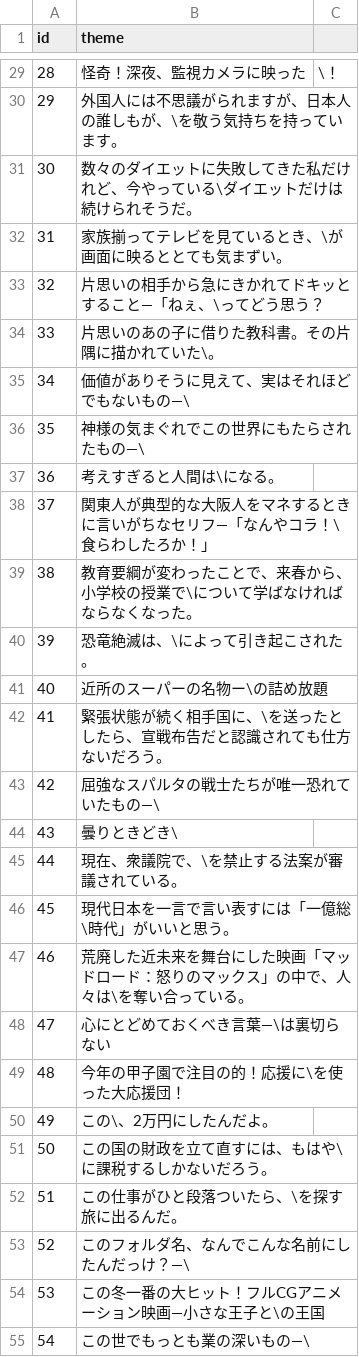
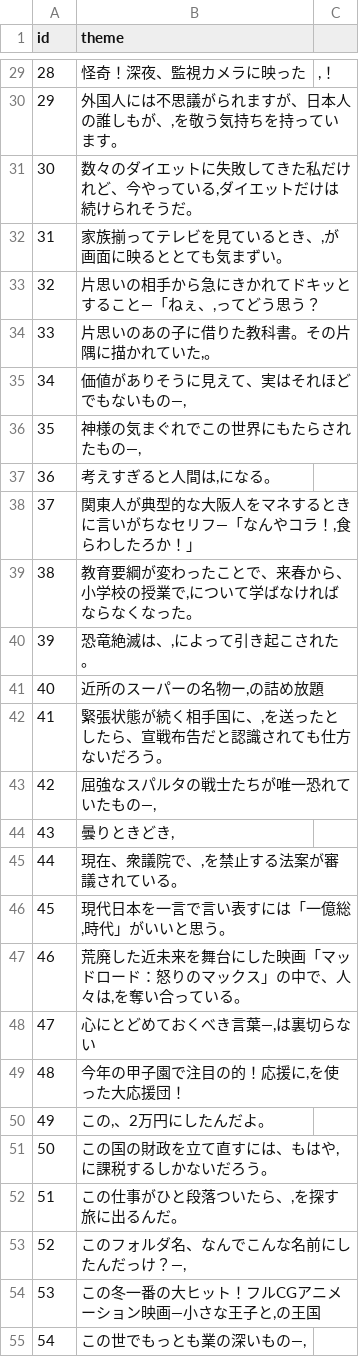
Before and after one commit to esmile-training/mikata, a CSV file: public/assets/csv/mikata/theme.csv, drawn as a sheet; only a part is shown, gaps mark what is left out; the diff covers the shown part only.

```diff
--- a/public/assets/csv/mikata/theme.csv
+++ b/public/assets/csv/mikata/theme.csv
@@ -29,27 +29,27 @@ id	theme
-28	怪奇！深夜、監視カメラに映った	\！
-29	外国人には不思議がられますが、日本人の誰しもが、\を敬う気持ちを持っています。
-30	数々のダイエットに失敗してきた私だけれど、今やっている\ダイエットだけは続けられそうだ。
-31	家族揃ってテレビを見ているとき、\が画面に映るととても気まずい。
-32	片思いの相手から急にきかれてドキッとすること―「ねぇ、\ってどう思う？
-33	片思いのあの子に借りた教科書。その片隅に描かれていた\。
-34	価値がありそうに見えて、実はそれほどでもないもの―\
-35	神様の気まぐれでこの世界にもたらされたもの―\
-36	考えすぎると人間は\になる。
-37	関東人が典型的な大阪人をマネするときに言いがちなセリフ―「なんやコラ！\食らわしたろか！」
-38	教育要綱が変わったことで、来春から、小学校の授業で\について学ばなければならなくなった。
-39	恐竜絶滅は、\によって引き起こされた。
-40	近所のスーパーの名物ー\の詰め放題
-41	緊張状態が続く相手国に、\を送ったとしたら、宣戦布告だと認識されても仕方ないだろう。
-42	屈強なスパルタの戦士たちが唯一恐れていたもの―\
-43	曇りときどき\
-44	現在、衆議院で、\を禁止する法案が審議されている。
-45	現代日本を一言で言い表すには「一億総\時代」がいいと思う。
-46	荒廃した近未来を舞台にした映画「マッドロード：怒りのマックス」の中で、人々は\を奪い合っている。
-47	心にとどめておくべき言葉―\は裏切らない
-48	今年の甲子園で注目の的！応援に\を使った大応援団！
-49	この\、2万円にしたんだよ。
-50	この国の財政を立て直すには、もはや\に課税するしかないだろう。
-51	この仕事がひと段落ついたら、\を探す旅に出るんだ。
-52	このフォルダ名、なんでこんな名前にしたんだっけ？―\
-53	この冬一番の大ヒット！フルCGアニメーション映画―小さな王子と\の王国
-54	この世でもっとも業の深いもの―\
+28	怪奇！深夜、監視カメラに映った	,！
+29	外国人には不思議がられますが、日本人の誰しもが、,を敬う気持ちを持っています。
+30	数々のダイエットに失敗してきた私だけれど、今やっている,ダイエットだけは続けられそうだ。
+31	家族揃ってテレビを見ているとき、,が画面に映るととても気まずい。
+32	片思いの相手から急にきかれてドキッとすること―「ねぇ、,ってどう思う？
+33	片思いのあの子に借りた教科書。その片隅に描かれていた,。
+34	価値がありそうに見えて、実はそれほどでもないもの―,
+35	神様の気まぐれでこの世界にもたらされたもの―,
+36	考えすぎると人間は,になる。
+37	関東人が典型的な大阪人をマネするときに言いがちなセリフ―「なんやコラ！,食らわしたろか！」
+38	教育要綱が変わったことで、来春から、小学校の授業で,について学ばなければならなくなった。
+39	恐竜絶滅は、,によって引き起こされた。
+40	近所のスーパーの名物ー,の詰め放題
+41	緊張状態が続く相手国に、,を送ったとしたら、宣戦布告だと認識されても仕方ないだろう。
+42	屈強なスパルタの戦士たちが唯一恐れていたもの―,
+43	曇りときどき,
+44	現在、衆議院で、,を禁止する法案が審議されている。
+45	現代日本を一言で言い表すには「一億総,時代」がいいと思う。
+46	荒廃した近未来を舞台にした映画「マッドロード：怒りのマックス」の中で、人々は,を奪い合っている。
+47	心にとどめておくべき言葉―,は裏切らない
+48	今年の甲子園で注目の的！応援に,を使った大応援団！
+49	この,、2万円にしたんだよ。
+50	この国の財政を立て直すには、もはや,に課税するしかないだろう。
+51	この仕事がひと段落ついたら、,を探す旅に出るんだ。
+52	このフォルダ名、なんでこんな名前にしたんだっけ？―,
+53	この冬一番の大ヒット！フルCGアニメーション映画―小さな王子と,の王国
+54	この世でもっとも業の深いもの―,
```
Also changed, not shown: 134 edited cells elsewhere in this file.
